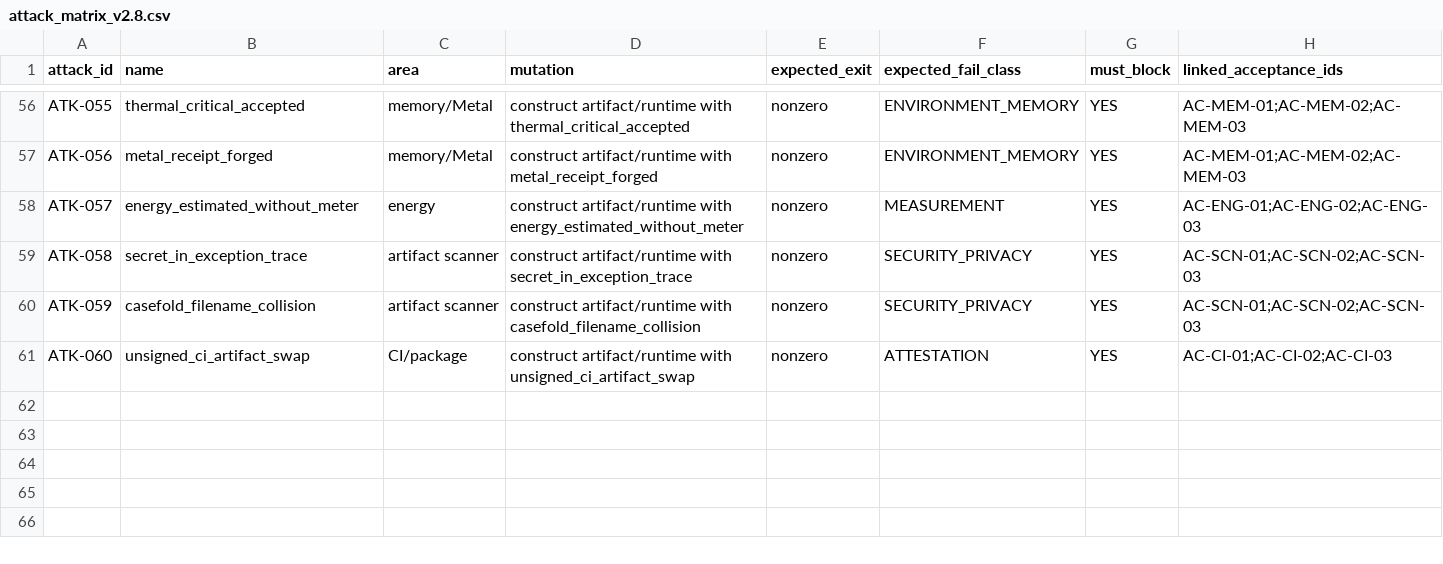
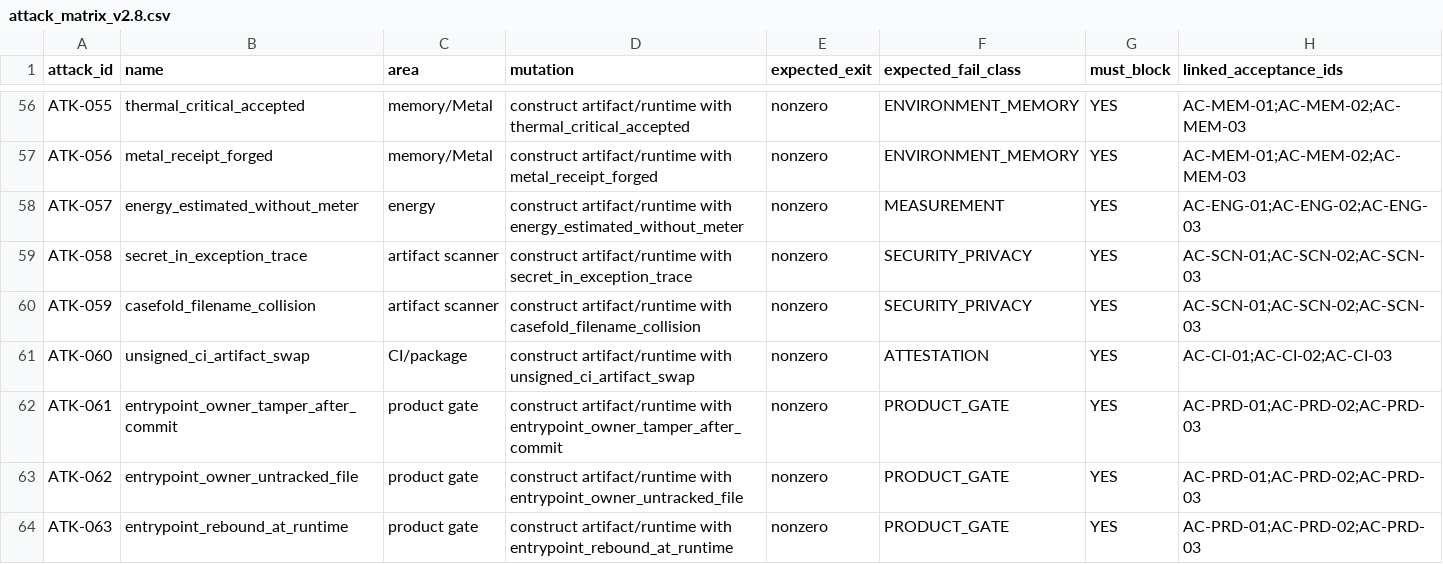
Before and after one commit to tristan00037-tristan050/tristan050-ai_ondevice_APP, a CSV file: bench/model_tier_b/spec/v2.8/02_구현계약/attack_matrix_v2.8.csv, drawn as a sheet; only a part is shown, gaps mark what is left out; the diff names each change by its address in the sheet, - before the commit and + after, or states it on an @@ line.

```diff
--- a/bench/model_tier_b/spec/v2.8/02_구현계약/attack_matrix_v2.8.csv
+++ b/bench/model_tier_b/spec/v2.8/02_구현계약/attack_matrix_v2.8.csv
+row 62: ATK-061 | entrypoint_owner_tamper_after_commit | product gate | construct artifact/runtime with entrypoint_owner_tamper_after_commit | nonzero | PRODUCT_GATE | YES | AC-PRD-01;AC-PRD-02;AC-PRD-03
+row 63: ATK-062 | entrypoint_owner_untracked_file | product gate | construct artifact/runtime with entrypoint_owner_untracked_file | nonzero | PRODUCT_GATE | YES | AC-PRD-01;AC-PRD-02;AC-PRD-03
+row 64: ATK-063 | entrypoint_rebound_at_runtime | product gate | construct artifact/runtime with entrypoint_rebound_at_runtime | nonzero | PRODUCT_GATE | YES | AC-PRD-01;AC-PRD-02;AC-PRD-03
```
Also changed, not shown: 17 other files.
